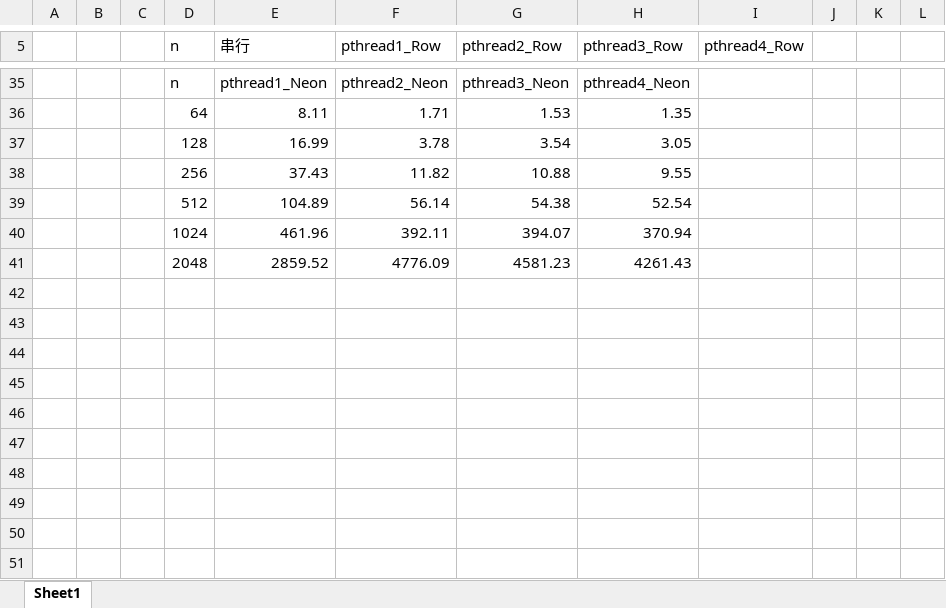
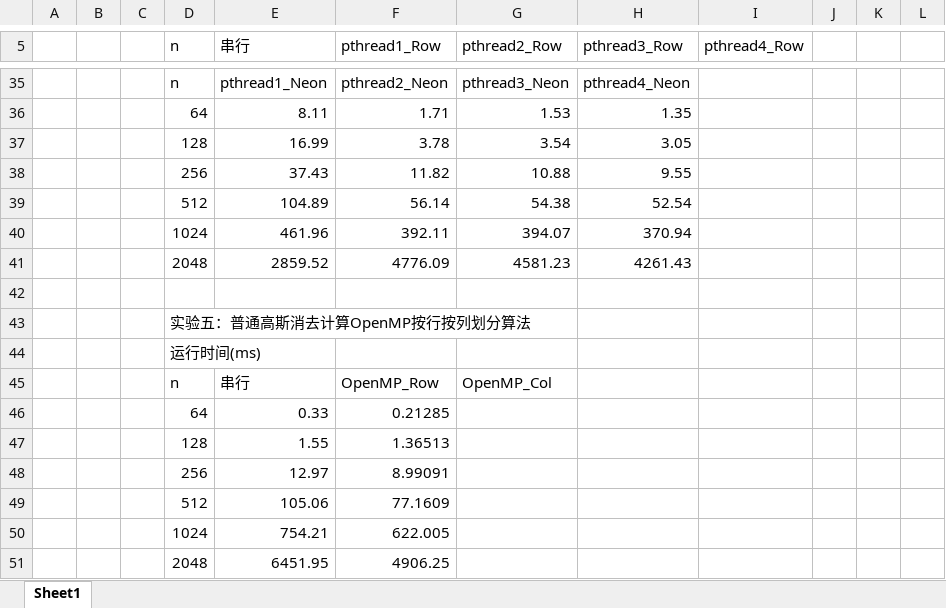
Before and after one commit to Molotovgirl1/Parallel-Program-Design, an Excel workbook: lab3_Pthread和Openmp/实验数据.xlsx, sheet Sheet1, drawn as a sheet; only a part is shown, gaps mark what is left out; values as stored, in another font and other column widths than the file's, no borders; the diff names each change by its address in the sheet, - before the commit and + after, or states it on an @@ line.

Commit message:
添加实验数据

```diff
--- a/lab3_Pthread和Openmp/实验数据.xlsx (sheet Sheet1)
+++ b/lab3_Pthread和Openmp/实验数据.xlsx (sheet Sheet1)
+row 42: (empty)
+row 43:  |  |  | 实验五：普通高斯消去计算OpenMP按行按列划分算法
+row 44:  |  |  | 运行时间(ms)
+row 45:  |  |  | n | 串行 | OpenMP_Row | OpenMP_Col
+row 46:  |  |  | 64 | 0.33 | 0.21285
+row 47:  |  |  | 128 | 1.55 | 1.36513
+row 48:  |  |  | 256 | 12.97 | 8.99091
+row 49:  |  |  | 512 | 105.06 | 77.1609
+row 50:  |  |  | 1024 | 754.21 | 622.005
+row 51:  |  |  | 2048 | 6451.95 | 4906.25
```
